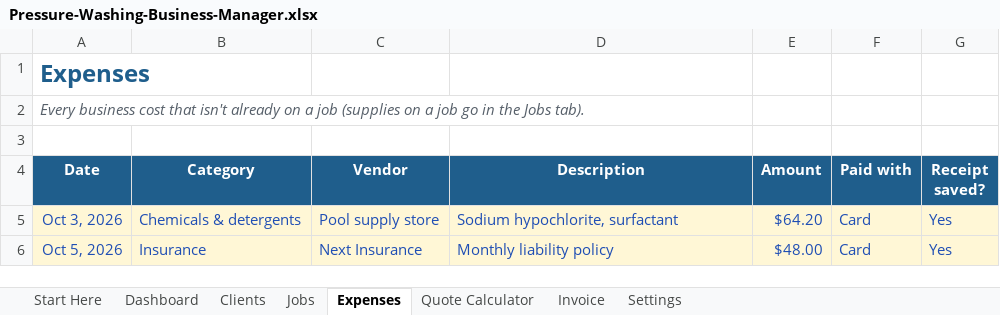
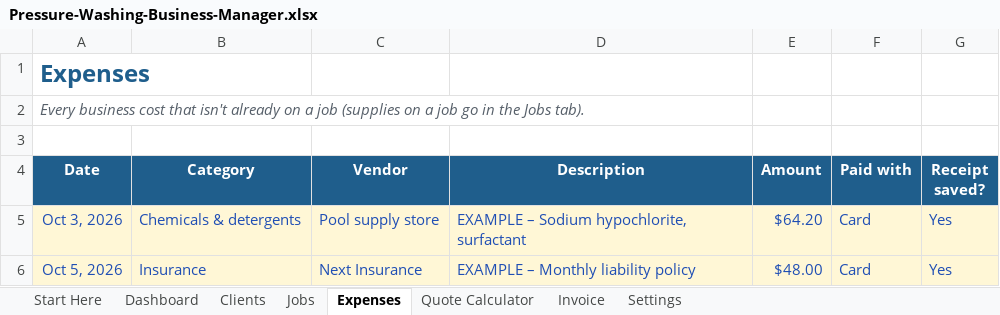
Before and after one commit to stephenahl/tradesheets-network, an Excel workbook: etsy-digital/pressure-washing-business-manager/Pressure-Washing-Business-Manager.xlsx, sheet Expenses, drawn as a sheet; values as stored, in another font and other column widths than the file's, no borders; charts and pictures not drawn; the diff names each change by its address in the sheet, - before the commit and + after, or states it on an @@ line.

```diff
--- a/etsy-digital/pressure-washing-business-manager/Pressure-Washing-Business-Manager.xlsx (sheet Expenses)
+++ b/etsy-digital/pressure-washing-business-manager/Pressure-Washing-Business-Manager.xlsx (sheet Expenses)
-D5 (Description): Sodium hypochlorite, surfactant
+D5 (Description): EXAMPLE – Sodium hypochlorite, surfactant
-D6 (Description): Monthly liability policy
+D6 (Description): EXAMPLE – Monthly liability policy
```
Also changed, not shown: sheet Clients, sheet Start Here, formulas that keep their value, charts or pictures, etsy-digital/cleaning-business-manager/Cleaning-Business-Manager.xlsx, etsy-digital/lawn-care-business-manager/Lawn-Care-Business-Manager.xlsx, 21 other files.
